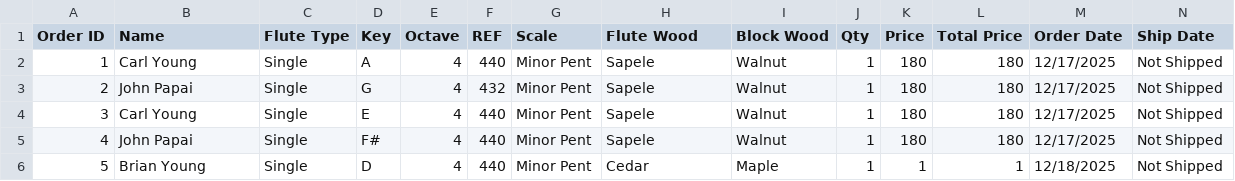
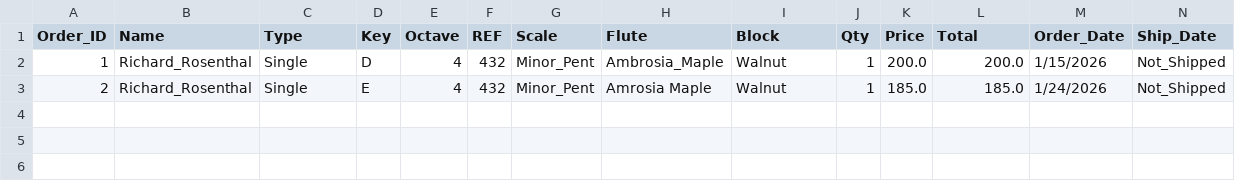
Before and after one commit to Yook74/sapele, a CSV file: csv_stuff/my_orders.csv, drawn as a sheet.

```diff
--- a/csv_stuff/my_orders.csv
+++ b/csv_stuff/my_orders.csv
@@ -1,6 +1,3 @@
-Order ID,Name,Flute Type,Key,Octave,REF,Scale,Flute Wood,Block Wood,Qty,Price,Total Price,Order Date,Ship Date
-1,Carl Young,Single,A,4,440,Minor Pent,Sapele,Walnut,1,180,180,12/17/2025,Not Shipped
-2,John Papai,Single,G,4,432,Minor Pent,Sapele,Walnut,1,180,180,12/17/2025,Not Shipped
-3,Carl Young,Single,E,4,440,Minor Pent,Sapele,Walnut,1,180,180,12/17/2025,Not Shipped
-4,John Papai,Single,F#,4,440,Minor Pent,Sapele,Walnut,1,180,180,12/17/2025,Not Shipped
-5,Brian Young,Single,D,4,440,Minor Pent,Cedar,Maple,1,1,1,12/18/2025,Not Shipped
+Order_ID,Name,Type,Key,Octave,REF,Scale,Flute,Block,Qty,Price,Total,Order_Date,Ship_Date
+1,Richard_Rosenthal,Single,D,4,432,Minor_Pent,Ambrosia_Maple,Walnut,1,200.0,200.0,1/15/2026,Not_Shipped
+2,Richard_Rosenthal,Single,E,4,432,Minor_Pent,Amrosia Maple,Walnut,1,185.0,185.0,1/24/2026,Not_Shipped
```
Also changed, not shown: 3 other files.
